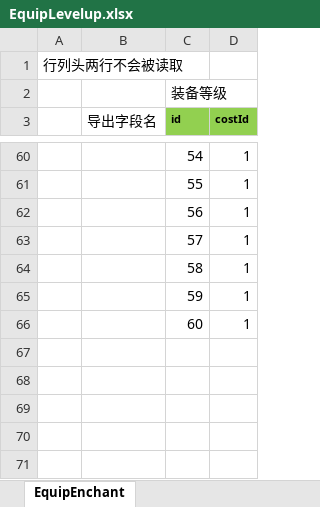
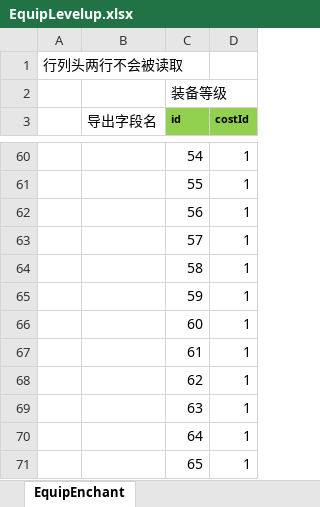
Before and after one commit to east-eden/excel, an Excel workbook: global/EquipLevelup.xlsx, sheet EquipEnchant, drawn as a sheet; only a part is shown, gaps mark what is left out; values as stored, in another font and other column widths than the file's, no borders; the diff names each change by its address in the sheet, - before the commit and + after, or states it on an @@ line.

```diff
--- a/global/EquipLevelup.xlsx (sheet EquipEnchant)
+++ b/global/EquipLevelup.xlsx (sheet EquipEnchant)
+row 67:  |  | 61 | 1
+row 68:  |  | 62 | 1
+row 69:  |  | 63 | 1
+row 70:  |  | 64 | 1
+row 71:  |  | 65 | 1
```
Also changed, not shown: global/EquipEnchant.xlsx.
